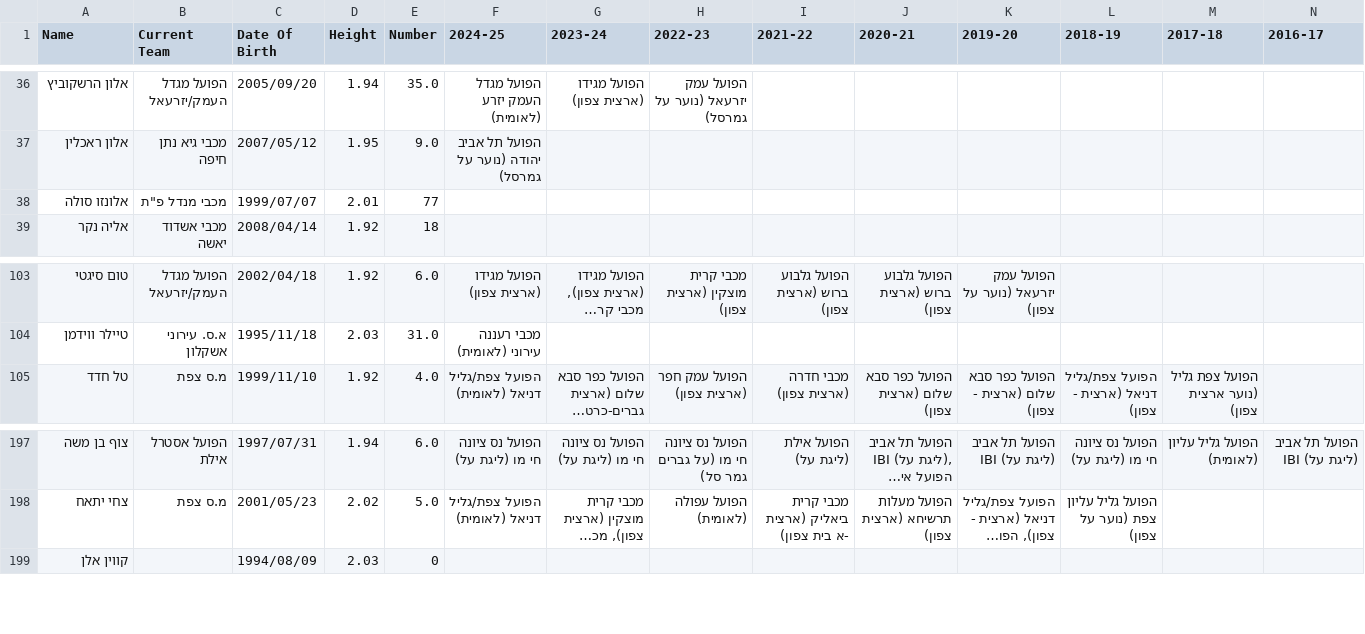
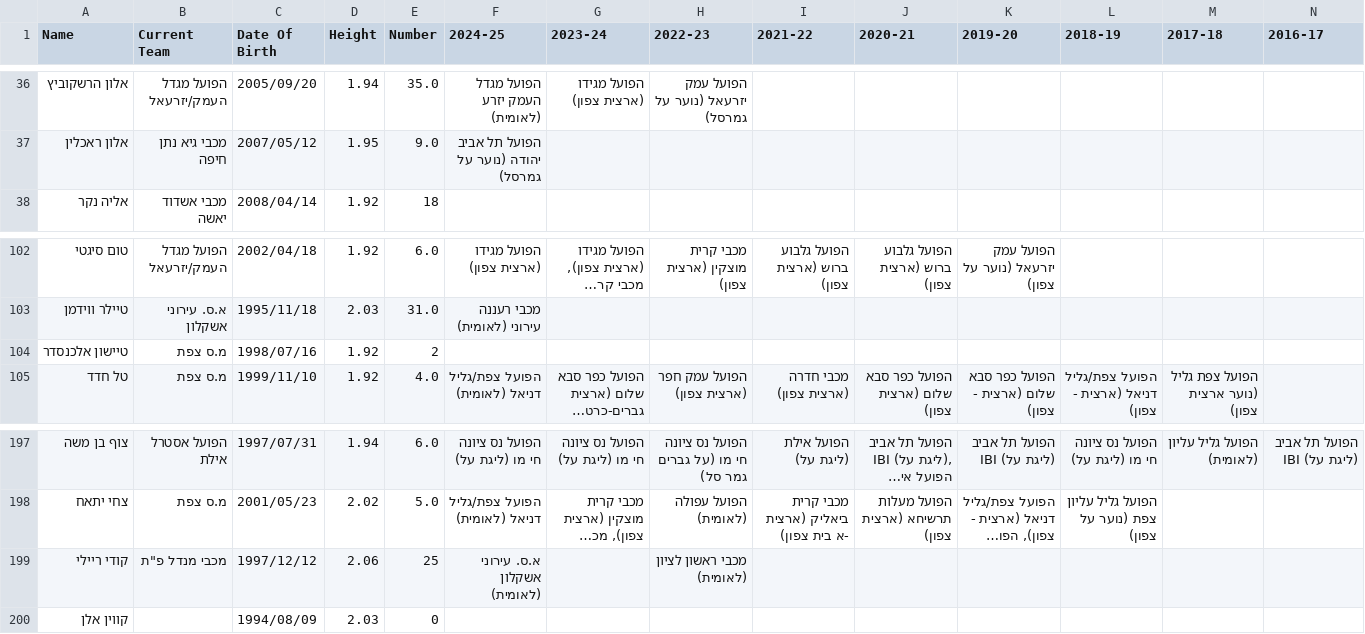
Before and after one commit to navonn3/leumit_db, a CSV file: data/leumit/leumit_player_history.csv, drawn as a sheet; only a part is shown, gaps mark what is left out; long unchanged cells end in …; removed rows and columns are numbered as before the commit, all else as after; rows hold the shown columns only; the diff names each change by its address in the sheet, - before the commit and + after, or states it on an @@ line.

```diff
--- a/data/leumit/leumit_player_history.csv
+++ b/data/leumit/leumit_player_history.csv
-row 38: אלונזו סולה | מכבי מנדל פ"ת | 1999/07/07 | 2.01 | 77
+row 104: טיישון אלכנסדר | מ.ס צפת | 1998/07/16 | 1.92 | 2
+row 199: קודי ריילי | מכבי מנדל פ"ת | 1997/12/12 | 2.06 | 25 | א.ס. עירוני אשקלון (לאומית) |  | מכבי ראשון לציון (לאומית)
```
Also changed, not shown: data/leumit/leumit_games/games_schedule.csv, data/leumit/leumit_player_details.csv, 1 other file.
